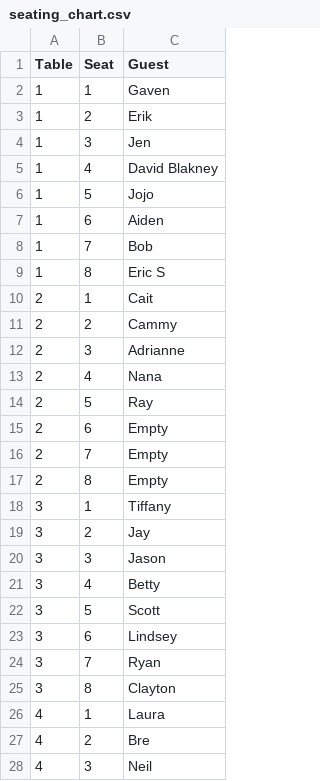
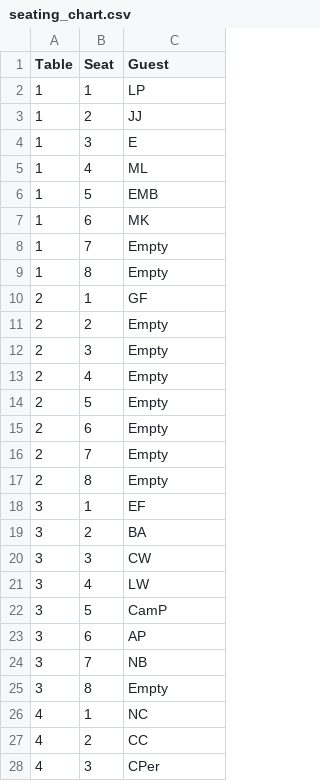
Before and after one commit to Olarsen1023/Final_Project, a CSV file: Seating_Chart/data/seating_chart.csv, drawn as a sheet; only a part is shown; the diff covers the shown part only.

```diff
--- a/Seating_Chart/data/seating_chart.csv
+++ b/Seating_Chart/data/seating_chart.csv
@@ -1,15 +1,15 @@
 Table,Seat,Guest
-1,1,Gaven
-1,2,Erik
-1,3,Jen
-1,4,David Blakney
-1,5,Jojo
-1,6,Aiden
-1,7,Bob
-1,8,Eric S
-2,1,Cait
-2,2,Cammy
-2,3,Adrianne
-2,4,Nana
-2,5,Ray
+1,1,LP
+1,2,JJ
+1,3,E
+1,4,ML
+1,5,EMB
+1,6,MK
+1,7,Empty
+1,8,Empty
+2,1,GF
+2,2,Empty
+2,3,Empty
+2,4,Empty
+2,5,Empty
 2,6,Empty
@@ -17,12 +17,12 @@ Table,Seat,Guest
 2,8,Empty
-3,1,Tiffany
-3,2,Jay
-3,3,Jason
-3,4,Betty
-3,5,Scott
-3,6,Lindsey
-3,7,Ryan
-3,8,Clayton
-4,1,Laura
-4,2,Bre
-4,3,Neil
+3,1,EF
+3,2,BA
+3,3,CW
+3,4,LW
+3,5,CamP
+3,6,AP
+3,7,NB
+3,8,Empty
+4,1,NC
+4,2,CC
+4,3,CPer
```
Also changed, not shown: 43 edited cells elsewhere in this file, Seating_Chart/data/Guest List for Final - Sheet1.csv, Seating_Chart/data/groups.csv.
